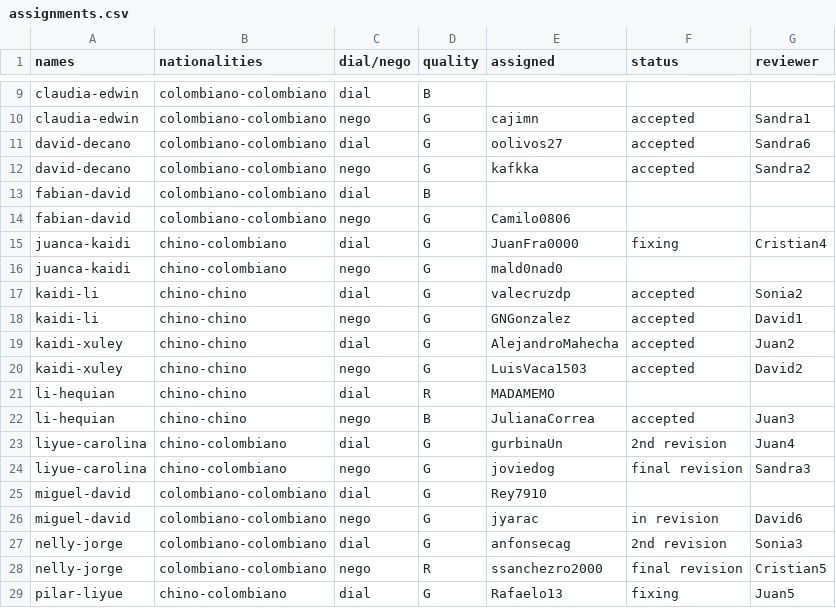
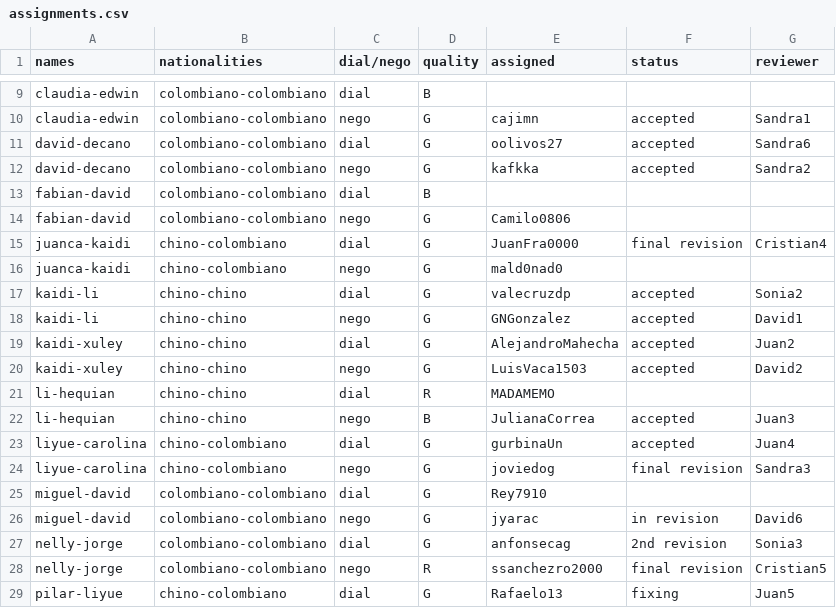
Before and after one commit to oolivos27/Allignment, a CSV file: assignments.csv, drawn as a sheet; only a part is shown, gaps mark what is left out.

Commit message:
Update assignments.csv

```diff
--- a/assignments.csv
+++ b/assignments.csv
@@ -14,3 +14,3 @@ fabian-david,colombiano-colombiano,dial,B,,,
 fabian-david,colombiano-colombiano,nego,G,Camilo0806,,
-juanca-kaidi,chino-colombiano,dial,G,JuanFra0000,fixing,Cristian4
+juanca-kaidi,chino-colombiano,dial,G,JuanFra0000,final revision,Cristian4
 juanca-kaidi,chino-colombiano,nego,G,mald0nad0 ,,
@@ -22,3 +22,3 @@ li-hequian,chino-chino,dial,R,MADAMEMO,,
 li-hequian,chino-chino,nego,B,JulianaCorrea,accepted,Juan3
-liyue-carolina,chino-colombiano,dial,G,gurbinaUn,2nd revision,Juan4
+liyue-carolina,chino-colombiano,dial,G,gurbinaUn,accepted,Juan4
 liyue-carolina,chino-colombiano,nego,G,joviedog,final revision,Sandra3
```
